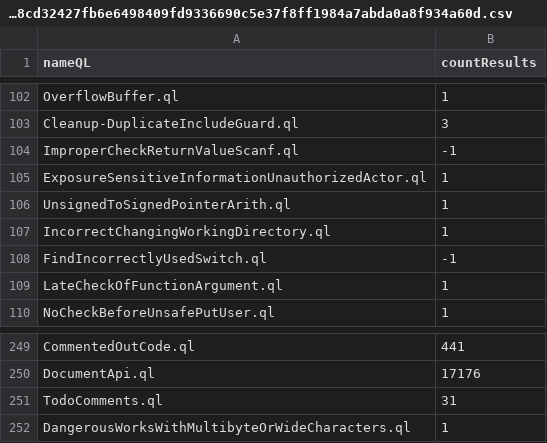
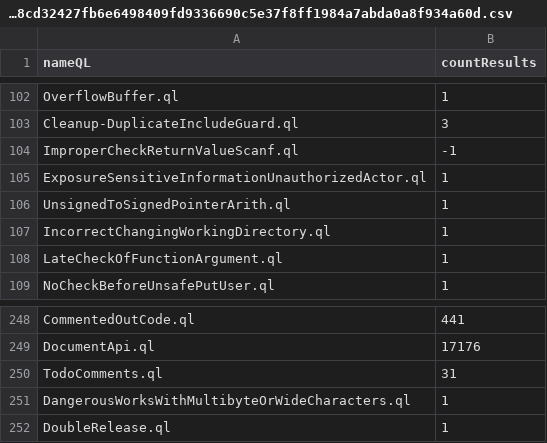
Before and after one commit to gergimentr/alldb, a CSV file: results/57e616ff217bf50f11a8abe192bd0a846d4403b16609290f7b4bb600d37b56db99e3098cd32427fb6e6498409fd9336690c5e37f8ff1984a7abda0a8f934a60d.csv, drawn as a sheet; only a part is shown, gaps mark what is left out; removed rows and columns are numbered as before the commit, all else as after; the diff names each change by its address in the sheet, - before the commit and + after, or states it on an @@ line.

```diff
--- a/results/57e616ff217bf50f11a8abe192bd0a846d4403b16609290f7b4bb600d37b56db99e3098cd32427fb6e6498409fd9336690c5e37f8ff1984a7abda0a8f934a60d.csv
+++ b/results/57e616ff217bf50f11a8abe192bd0a846d4403b16609290f7b4bb600d37b56db99e3098cd32427fb6e6498409fd9336690c5e37f8ff1984a7abda0a8f934a60d.csv
-row 108: FindIncorrectlyUsedSwitch.ql | -1
+row 252: DoubleRelease.ql | 1
```
Also changed, not shown: results/146c160f64076a7d006caccea0a71fa0be7c44c1cf2980a22283a933876466aa7365510b01e3b7913d93e180d4409e6348d4eb4fcd3913bc7b2fea7402e3e29d.csv, 1 other file.
